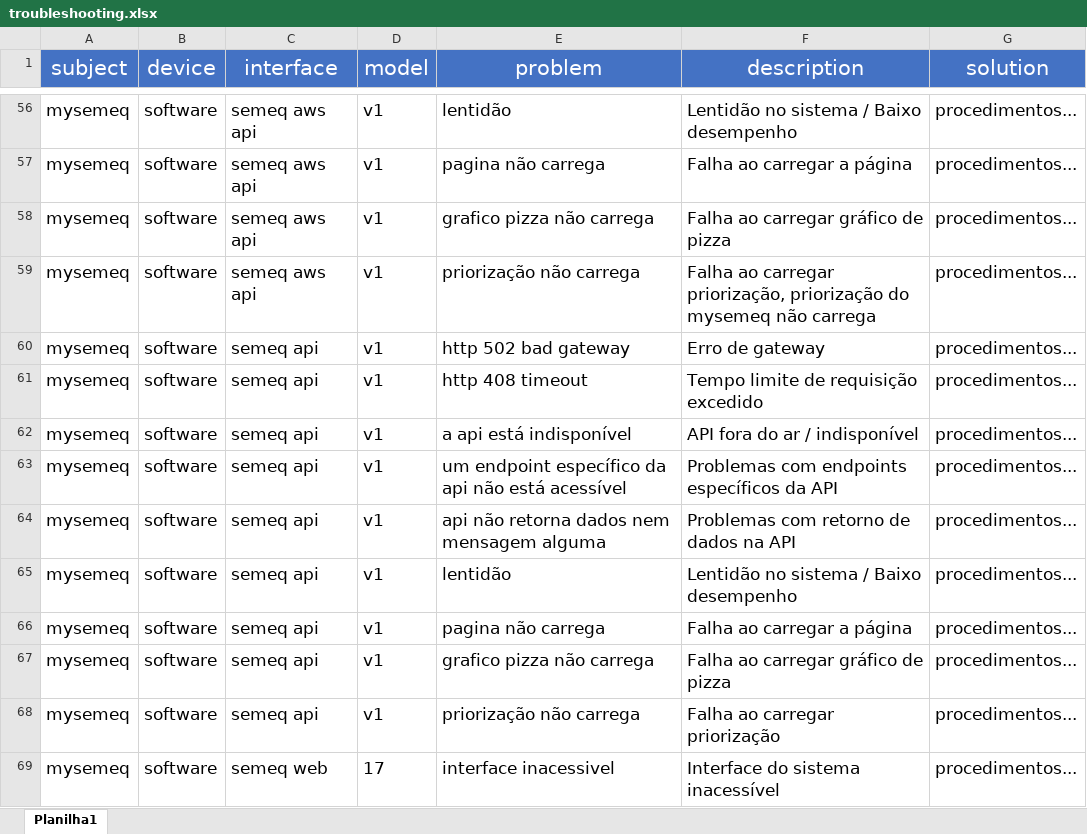
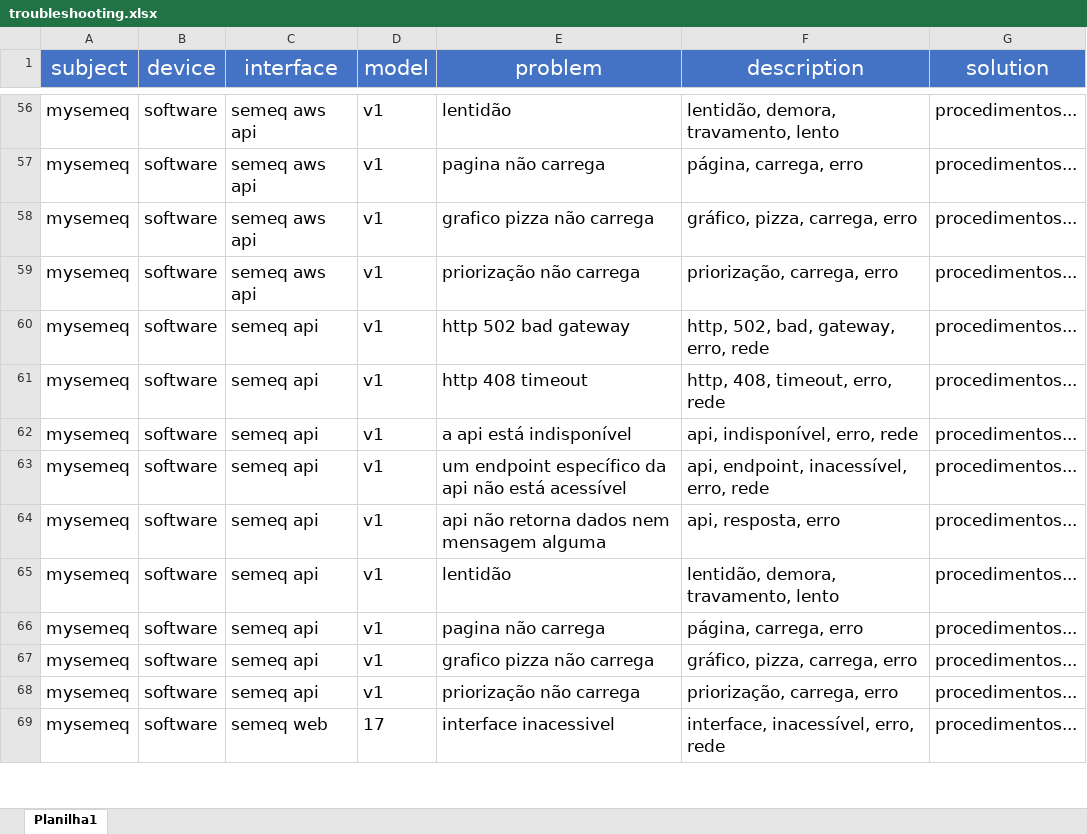
Before and after one commit to HerikMuller2002/ChatbotSemeq, an Excel workbook: database/troubleshooting.xlsx, sheet Planilha1, drawn as a sheet; only a part is shown, gaps mark what is left out; values as stored, in another font and other column widths than the file's, no borders; the diff covers the shown part only; the diff names each change by its address in the sheet, - before the commit and + after, or states it on an @@ line.

```diff
--- a/database/troubleshooting.xlsx (sheet Planilha1)
+++ b/database/troubleshooting.xlsx (sheet Planilha1)
-F56 (description): Lentidão no sistema / Baixo desempenho
+F56 (description): lentidão, demora, travamento, lento
-F57 (description): Falha ao carregar a página
+F57 (description): página, carrega, erro
-F58 (description): Falha ao carregar gráfico de pizza
+F58 (description): gráfico, pizza, carrega, erro
-F59 (description): Falha ao carregar priorização, priorização do mysemeq não carrega
+F59 (description): priorização, carrega, erro
-F60 (description): Erro de gateway
+F60 (description): http, 502, bad, gateway, erro, rede
-F61 (description): Tempo limite de requisição excedido
+F61 (description): http, 408, timeout, erro, rede
-F62 (description): API fora do ar / indisponível
+F62 (description): api, indisponível, erro, rede
-F63 (description): Problemas com endpoints específicos da API
+F63 (description): api, endpoint, inacessível, erro, rede
-F64 (description): Problemas com retorno de dados na API
+F64 (description): api, resposta, erro
-F65 (description): Lentidão no sistema / Baixo desempenho
+F65 (description): lentidão, demora, travamento, lento
-F66 (description): Falha ao carregar a página
+F66 (description): página, carrega, erro
-F67 (description): Falha ao carregar gráfico de pizza
+F67 (description): gráfico, pizza, carrega, erro
-F68 (description): Falha ao carregar priorização
+F68 (description): priorização, carrega, erro
-F69 (description): Interface do sistema inacessível
+F69 (description): interface, inacessível, erro, rede
```
Also changed, not shown: 155 edited cells elsewhere in this sheet, 19 other files.
